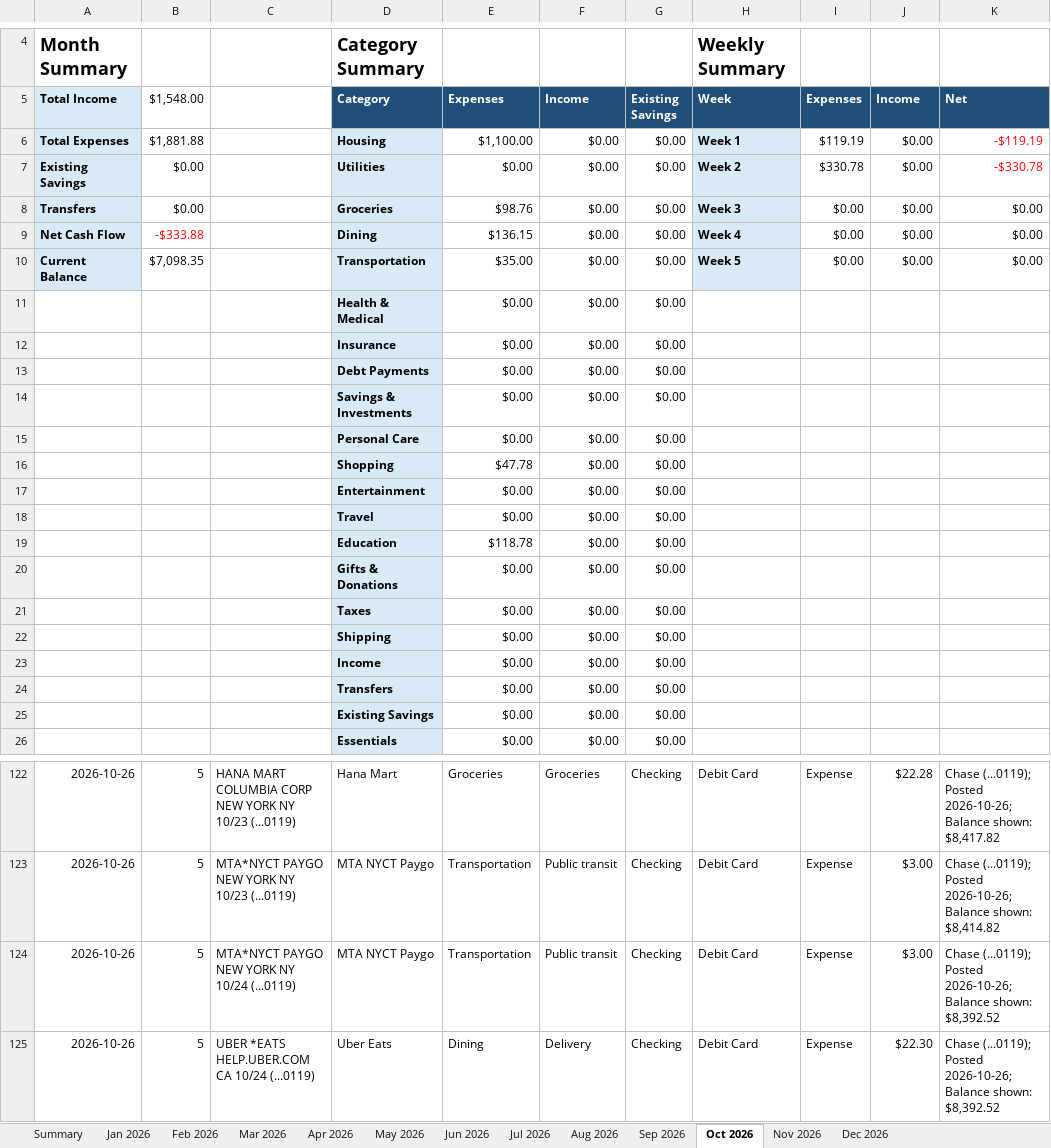
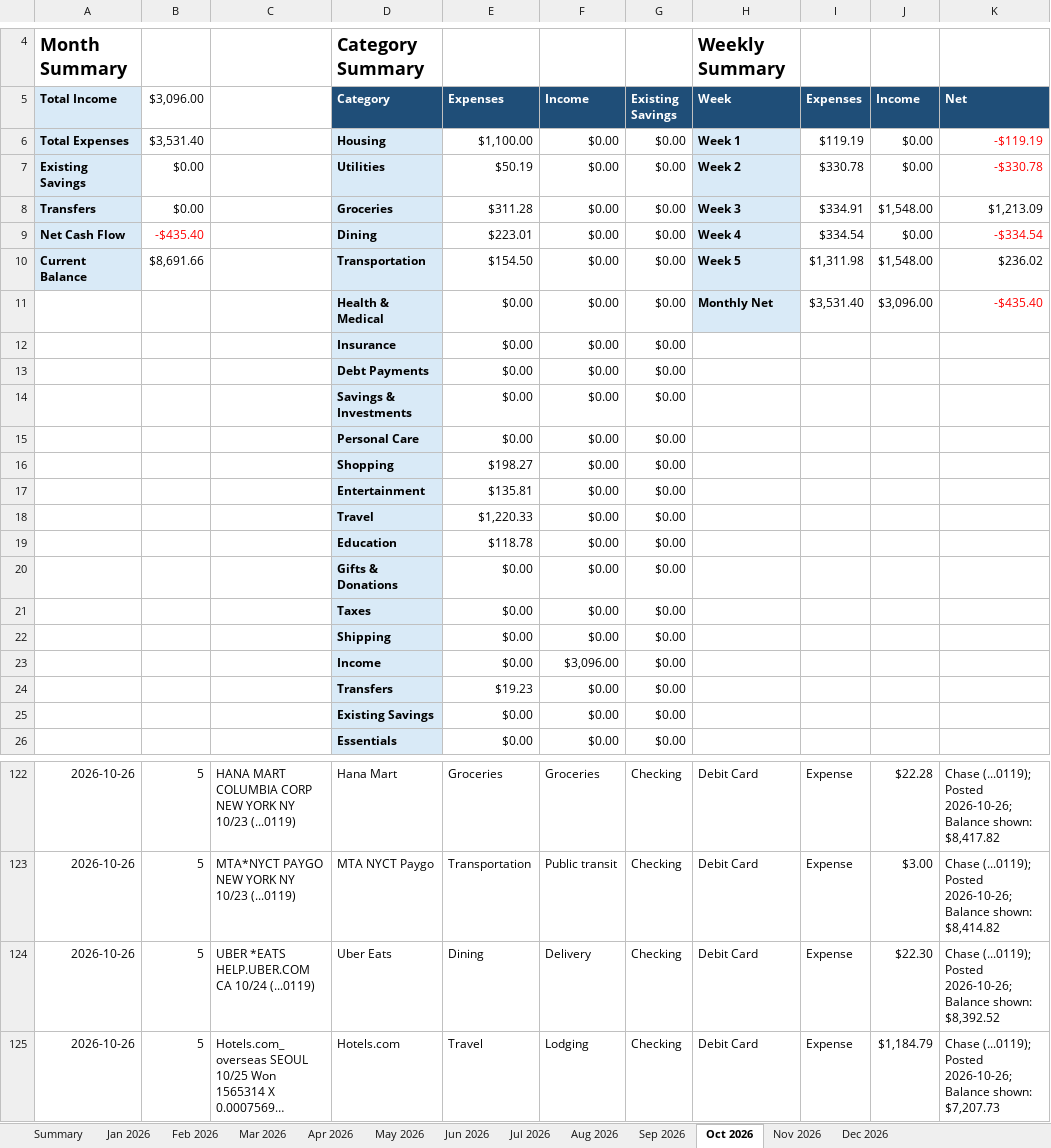
Before and after one commit to yw-ray/yw-ray.github.io, an Excel workbook: assets/ledger/ledger.xlsx, sheet Oct 2026, drawn as a sheet; only a part is shown, gaps mark what is left out; the shorter side is filled out with more unchanged rows; long unchanged cells end in …; values as stored, in another font and other column widths than the file's, no borders; removed rows and columns are numbered as before the commit, all else as after; the diff covers the shown part only; the diff names each change by its address in the sheet, - before the commit and + after, or states it on an @@ line.

```diff
--- a/assets/ledger/ledger.xlsx (sheet Oct 2026)
+++ b/assets/ledger/ledger.xlsx (sheet Oct 2026)
-B5: $1,548.00
+B5: $3,096.00
-B6 ($3,096.00): $1,881.88
+B6 ($3,096.00): $3,531.40
-E7 (Expenses): $0.00
+E7 (Expenses): $50.19
-E8 (Expenses): $98.76
+E8 (Expenses): $311.28
-I8 (Expenses): $0.00
+I8 (Expenses): $334.91
-J8 (Income): $0.00
+J8 (Income): $1,548.00
-K8 (Net): $0.00
+K8 (Net): $1,213.09
-B9 ($3,096.00): -$333.88
+B9 ($3,096.00): -$435.40
-E9 (Expenses): $136.15
+E9 (Expenses): $223.01
-I9 (Expenses): $0.00
+I9 (Expenses): $334.54
-K9 (Net): $0.00
+K9 (Net): -$334.54
-K9 text colour: black
+K9 text colour: #FF0000
-B10 ($3,096.00): $7,098.35
+B10 ($3,096.00): $8,691.66
-E10 (Expenses): $35.00
+E10 (Expenses): $154.50
-I10 (Expenses): $0.00
+I10 (Expenses): $1,311.98
-J10 (Income): $0.00
+J10 (Income): $1,548.00
-K10 (Net): $0.00
+K10 (Net): $236.02
-H11 (Week): (empty)
+H11 (Week): Monthly Net
-H11 fill: none
+H11 fill: #D9EAF7
-I11 (Expenses): (empty)
+I11 (Expenses): $3,531.40
-J11 (Income): (empty)
+J11 (Income): $3,096.00
-K11 (Net): (empty)
+K11 (Net): -$435.40
-E16 (Expenses): $47.78
+E16 (Expenses): $198.27
-E17 (Expenses): $0.00
+E17 (Expenses): $135.81
-E18 (Expenses): $0.00
+E18 (Expenses): $1,220.33
-F23 (Income): $0.00
+F23 (Income): $3,096.00
-E24 (Expenses): $0.00
+E24 (Expenses): $19.23
-row 124: 2026-10-26 | 5 | MTA*NYCT PAYGO NEW YORK NY 10/24 (...0119) | MTA NYCT Paygo | Transportation | Public transit | Checking | Debit Card | Expense | $3.00 | Chase (...0119); Posted 2026-10-26; Balance shown: $8,392.52
```
Also changed, not shown: other rows of this sheet, sheet Nov 2026, sheet May 2026, sheet Jun 2026, sheet Jul 2026, sheet Mar 2026, sheet Apr 2026, 6 more sheets, formulas that keep their value.
